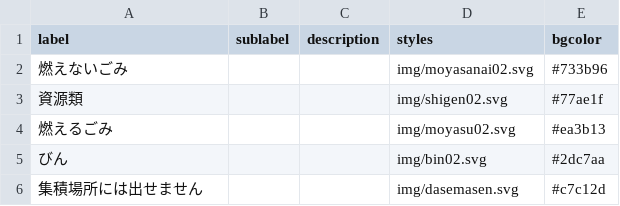
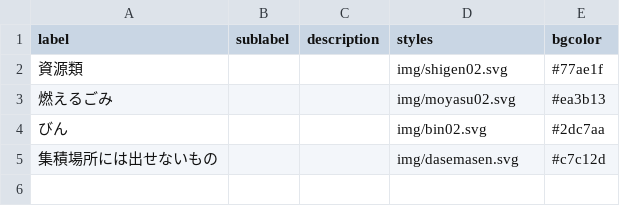
Before and after one commit to shimasho/5374, a CSV file: data/description.csv, drawn as a sheet.

Commit message:
Update description.csv

```diff
--- a/data/description.csv
+++ b/data/description.csv
@@ -1,3 +1,2 @@
 label,sublabel,description,styles,bgcolor
-燃えないごみ,,,img/moyasanai02.svg,#733b96
 資源類,,,img/shigen02.svg,#77ae1f
@@ -5,2 +4,2 @@ label,sublabel,description,styles,bgcolor
 びん,,,img/bin02.svg,#2dc7aa
-集積場所には出せません,,,img/dasemasen.svg,#c7c12d
+集積場所には出せないもの,,,img/dasemasen.svg,#c7c12d
```
